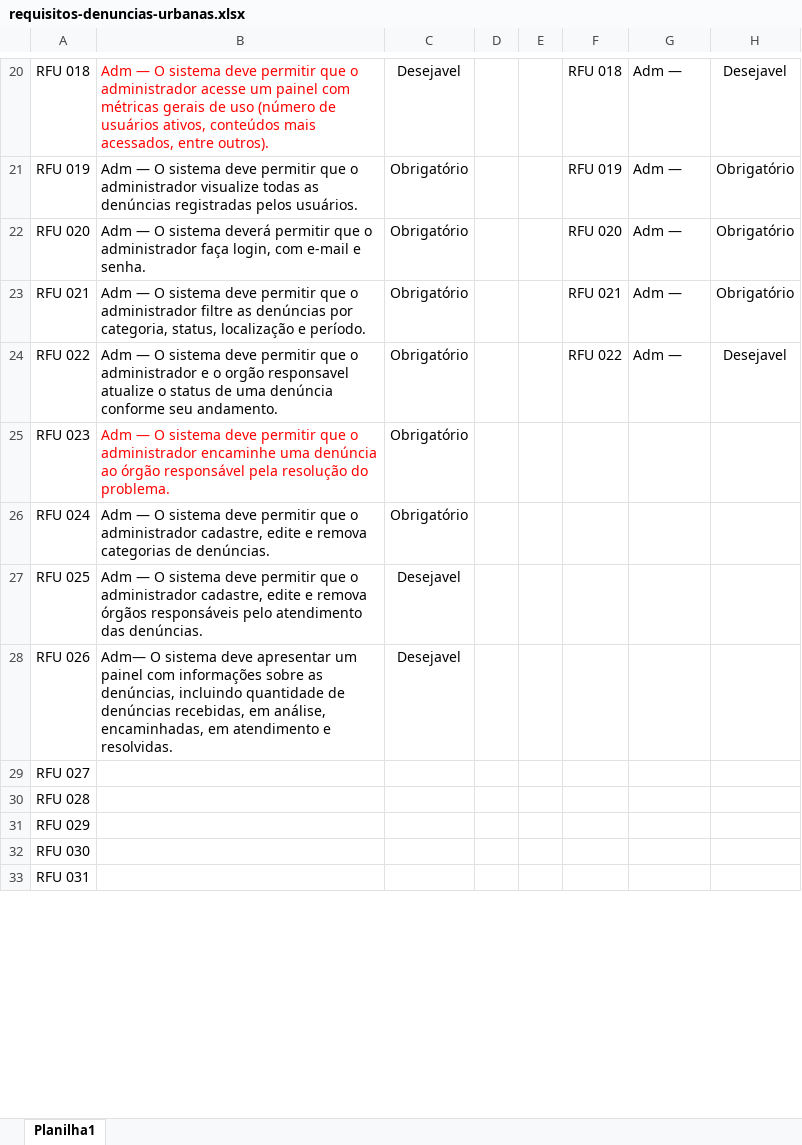
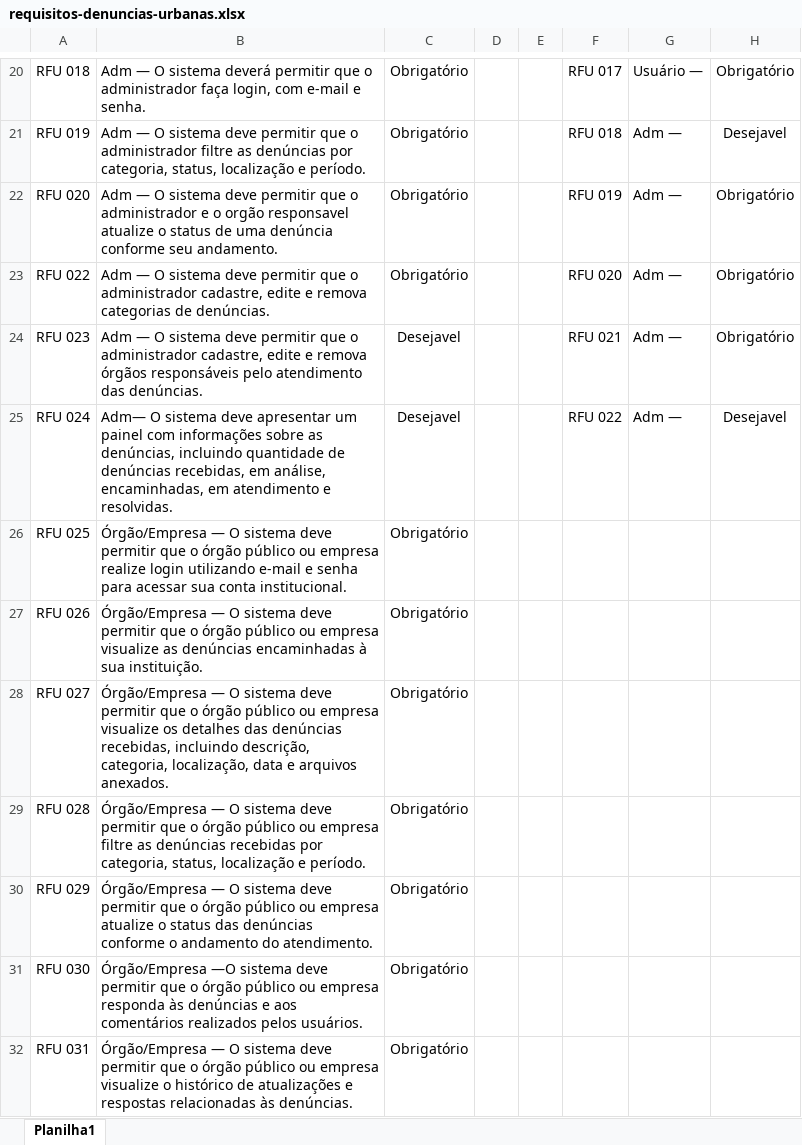
Before and after one commit to ValterRibeiro1994/tcc-etec, an Excel workbook: tcc-documentacao/Planejamento/Requisitos/requisitos-denuncias-urbanas.xlsx, sheet Planilha1, drawn as a sheet; only a part is shown, gaps mark what is left out; values as stored, in another font and other column widths than the file's, no borders; removed rows and columns are numbered as before the commit, all else as after; the diff covers the shown part only; the diff names each change by its address in the sheet, - before the commit and + after, or states it on an @@ line.

```diff
--- a/tcc-documentacao/Planejamento/Requisitos/requisitos-denuncias-urbanas.xlsx (sheet Planilha1)
+++ b/tcc-documentacao/Planejamento/Requisitos/requisitos-denuncias-urbanas.xlsx (sheet Planilha1)
-B20: …O sistema deve permitir que o administrador acesse um painel com métricas gerais de uso (número de usuários ativos, conteúdos mais acessados, entre outros).
+B20: …O sistema deverá permitir que o administrador faça login, com e-mail e senha.
-B20 text colour: #FF0000
+B20 text colour: black
-C20: Desejavel
+C20: Obrigatório
-F20: RFU 018
+F20: RFU 017
-G20: Adm —
+G20: Usuário —
-H20: Desejavel
+H20: Obrigatório
-B21: …o administrador visualize todas as denúncias registradas pelos usuários.
+B21: …o administrador filtre as denúncias por categoria, status, localização e período.
-F21: RFU 019
+F21: RFU 018
-H21: Obrigatório
+H21: Desejavel
-B22: …O sistema deverá permitir que o administrador faça login, com e-mail e senha.
+B22: …O sistema deve permitir que o administrador e o orgão responsavel atualize o status de uma denúncia conforme seu andamento.
-F22: RFU 020
+F22: RFU 019
-row 23: RFU 021 | Adm — O sistema deve permitir que o administrador filtre as denúncias por categoria, status, localização e período. | Obrigatório |  |  | RFU 021 | Adm — | Obrigatório
-B23: …o administrador e o orgão responsavel atualize o status de uma denúncia conforme seu andamento.
+B23: …o administrador cadastre, edite e remova categorias de denúncias.
-F23: RFU 022
+F23: RFU 020
-H23: Desejavel
+H23: Obrigatório
-B24: …o administrador encaminhe uma denúncia ao órgão responsável pela resolução do problema.
+B24: …o administrador cadastre, edite e remova órgãos responsáveis pelo atendimento das denúncias.
-B24 text colour: #FF0000
+B24 text colour: black
-C24:C25: Obrigatório
+C24:C25: Desejavel
-F24: (empty)
+F24: RFU 021
-G24:G25: (empty)
+G24:G25: Adm —
-H24: (empty)
+H24: Obrigatório
-B25: Adm — O sistema deve permitir que o administrador cadastre, edite e remova categorias de denúncias.
+B25: Adm— O sistema deve apresentar um painel com informações sobre as denúncias, incluindo quantidade de denúncias recebidas, em análise, encaminhadas, em atendimento e resolvidas.
-F25: (empty)
+F25: RFU 022
-H25: (empty)
+H25: Desejavel
-B26: Adm — O sistema deve permitir que o administrador cadastre, edite e remova órgãos responsáveis pelo atendimento das denúncias.
+B26: Órgão/Empresa — O sistema deve permitir que o órgão público ou empresa realize login utilizando e-mail e senha para acessar sua conta institucional.
-C26:C27: Desejavel
+C26:C27: Obrigatório
-B27: Adm— O sistema deve apresentar um painel com informações sobre as denúncias, incluindo quantidade de denúncias recebidas, em análise, encaminhadas, em atendimento e resolvidas.
+B27: Órgão/Empresa — O sistema deve permitir que o órgão público ou empresa visualize as denúncias encaminhadas à sua instituição.
-B28: (empty)
+B28: Órgão/Empresa — O sistema deve permitir que o órgão público ou empresa visualize os detalhes das denúncias recebidas, incluindo descrição, categoria, localização, data e arquivos anexados.
-C28:C32: (empty)
+C28:C32: Obrigatório
-B29: (empty)
+B29: Órgão/Empresa — O sistema deve permitir que o órgão público ou empresa filtre as denúncias recebidas por categoria, status, localização e período.
-B30: (empty)
+B30: Órgão/Empresa — O sistema deve permitir que o órgão público ou empresa atualize o status das denúncias conforme o andamento do atendimento.
-B31: (empty)
+B31: Órgão/Empresa —O sistema deve permitir que o órgão público ou empresa responda às denúncias e aos comentários realizados pelos usuários.
-B32: (empty)
+B32: Órgão/Empresa — O sistema deve permitir que o órgão público ou empresa visualize o histórico de atualizações e respostas relacionadas às denúncias.
```
Also changed, not shown: 55 removed rows, 26 edited cells and cell formats elsewhere in this sheet.
